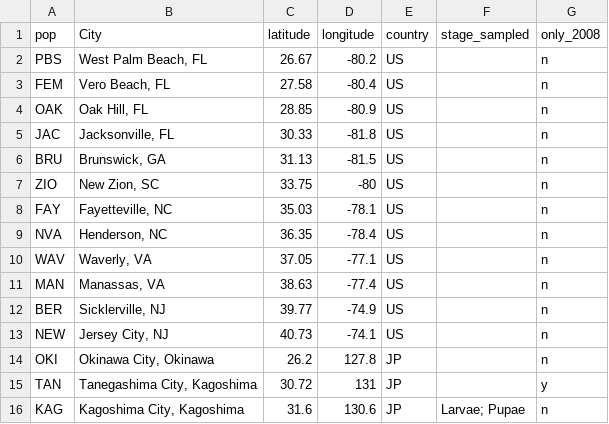
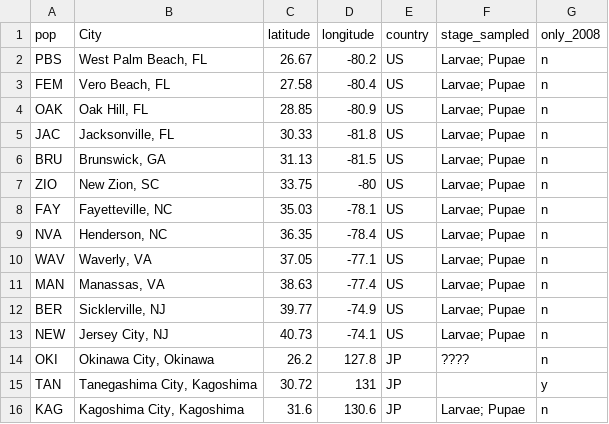
Before and after one commit to amusheg/albopictus-cpp, a CSV file: mapping_pops_cpp_expt.csv, drawn as a sheet; only a part is shown.

```diff
--- a/mapping_pops_cpp_expt.csv
+++ b/mapping_pops_cpp_expt.csv
@@ -1,15 +1,15 @@
 pop,City,latitude,longitude,country,stage_sampled,only_2008
-PBS,"West Palm Beach, FL",26.67,-80.2,US,,n
-FEM,"Vero Beach, FL",27.58,-80.4,US,,n
-OAK,"Oak Hill, FL",28.85,-80.9,US,,n
-JAC,"Jacksonville, FL",30.33,-81.8,US,,n
-BRU,"Brunswick, GA",31.13,-81.5,US,,n
-ZIO,"New Zion, SC",33.75,-80,US,,n
-FAY,"Fayetteville, NC",35.03,-78.1,US,,n
-NVA,"Henderson, NC",36.35,-78.4,US,,n
-WAV,"Waverly, VA",37.05,-77.1,US,,n
-MAN,"Manassas, VA",38.63,-77.4,US,,n
-BER,"Sicklerville, NJ",39.77,-74.9,US,,n
-NEW,"Jersey City, NJ",40.73,-74.1,US,,n
-OKI,"Okinawa City, Okinawa",26.2,127.8,JP,,n
+PBS,"West Palm Beach, FL",26.67,-80.2,US,Larvae; Pupae,n
+FEM,"Vero Beach, FL",27.58,-80.4,US,Larvae; Pupae,n
+OAK,"Oak Hill, FL",28.85,-80.9,US,Larvae; Pupae,n
+JAC,"Jacksonville, FL",30.33,-81.8,US,Larvae; Pupae,n
+BRU,"Brunswick, GA",31.13,-81.5,US,Larvae; Pupae,n
+ZIO,"New Zion, SC",33.75,-80,US,Larvae; Pupae,n
+FAY,"Fayetteville, NC",35.03,-78.1,US,Larvae; Pupae,n
+NVA,"Henderson, NC",36.35,-78.4,US,Larvae; Pupae,n
+WAV,"Waverly, VA",37.05,-77.1,US,Larvae; Pupae,n
+MAN,"Manassas, VA",38.63,-77.4,US,Larvae; Pupae,n
+BER,"Sicklerville, NJ",39.77,-74.9,US,Larvae; Pupae,n
+NEW,"Jersey City, NJ",40.73,-74.1,US,Larvae; Pupae,n
+OKI,"Okinawa City, Okinawa",26.2,127.8,JP,????,n
 TAN,"Tanegashima City, Kagoshima",30.72,131,JP,,y
```
Also changed, not shown: 1 other file.
